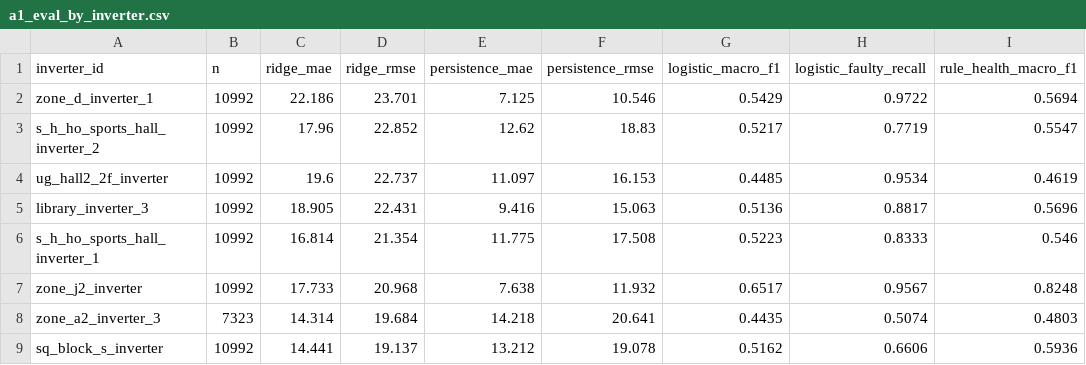
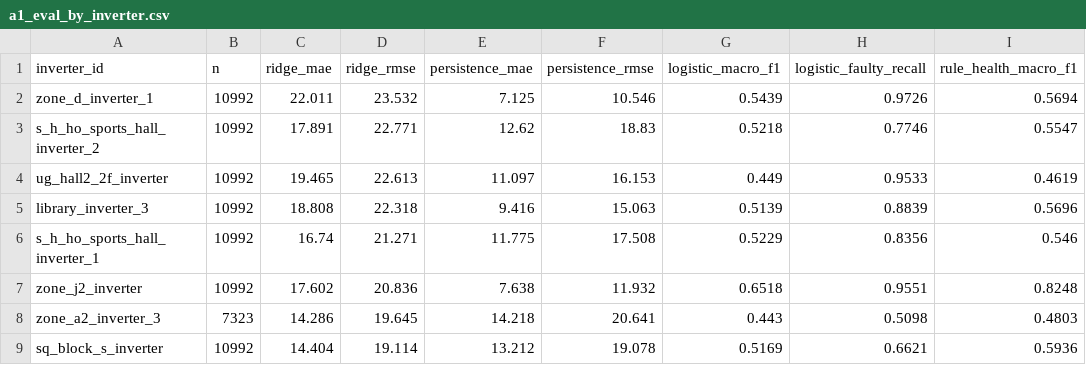
Before and after one commit to Veershah611/InvertML, a CSV file: reports/tables/a1_eval_by_inverter.csv, drawn as a sheet; only a part is shown; the diff covers the shown part only; the diff names each change by its address in the sheet, - before the commit and + after, or states it on an @@ line.

```diff
--- a/reports/tables/a1_eval_by_inverter.csv
+++ b/reports/tables/a1_eval_by_inverter.csv
-C2 (ridge_mae): 22.186
+C2 (ridge_mae): 22.011
-D2 (ridge_rmse): 23.701
+D2 (ridge_rmse): 23.532
-G2 (logistic_macro_f1): 0.5429
+G2 (logistic_macro_f1): 0.5439
-H2 (logistic_faulty_recall): 0.9722
+H2 (logistic_faulty_recall): 0.9726
-C3 (ridge_mae): 17.96
+C3 (ridge_mae): 17.891
-D3 (ridge_rmse): 22.852
+D3 (ridge_rmse): 22.771
-G3 (logistic_macro_f1): 0.5217
+G3 (logistic_macro_f1): 0.5218
-H3 (logistic_faulty_recall): 0.7719
+H3 (logistic_faulty_recall): 0.7746
-C4 (ridge_mae): 19.6
+C4 (ridge_mae): 19.465
-D4 (ridge_rmse): 22.737
+D4 (ridge_rmse): 22.613
-G4 (logistic_macro_f1): 0.4485
+G4 (logistic_macro_f1): 0.449
-H4 (logistic_faulty_recall): 0.9534
+H4 (logistic_faulty_recall): 0.9533
-C5 (ridge_mae): 18.905
+C5 (ridge_mae): 18.808
-D5 (ridge_rmse): 22.431
+D5 (ridge_rmse): 22.318
-G5 (logistic_macro_f1): 0.5136
+G5 (logistic_macro_f1): 0.5139
-H5 (logistic_faulty_recall): 0.8817
+H5 (logistic_faulty_recall): 0.8839
-C6 (ridge_mae): 16.814
+C6 (ridge_mae): 16.74
-D6 (ridge_rmse): 21.354
+D6 (ridge_rmse): 21.271
-G6 (logistic_macro_f1): 0.5223
+G6 (logistic_macro_f1): 0.5229
-H6 (logistic_faulty_recall): 0.8333
+H6 (logistic_faulty_recall): 0.8356
-C7 (ridge_mae): 17.733
+C7 (ridge_mae): 17.602
-D7 (ridge_rmse): 20.968
+D7 (ridge_rmse): 20.836
-G7 (logistic_macro_f1): 0.6517
+G7 (logistic_macro_f1): 0.6518
-H7 (logistic_faulty_recall): 0.9567
+H7 (logistic_faulty_recall): 0.9551
-C8 (ridge_mae): 14.314
+C8 (ridge_mae): 14.286
-D8 (ridge_rmse): 19.684
+D8 (ridge_rmse): 19.645
-G8 (logistic_macro_f1): 0.4435
+G8 (logistic_macro_f1): 0.443
-H8 (logistic_faulty_recall): 0.5074
+H8 (logistic_faulty_recall): 0.5098
-C9 (ridge_mae): 14.441
+C9 (ridge_mae): 14.404
-D9 (ridge_rmse): 19.137
+D9 (ridge_rmse): 19.114
-G9 (logistic_macro_f1): 0.5162
+G9 (logistic_macro_f1): 0.5169
-H9 (logistic_faulty_recall): 0.6606
+H9 (logistic_faulty_recall): 0.6621
```
Also changed, not shown: 140 edited cells elsewhere in this file, reports/tables/a1_eval_by_season.csv, reports/tables/a1_eval_classifiers.csv, 5 other files.
